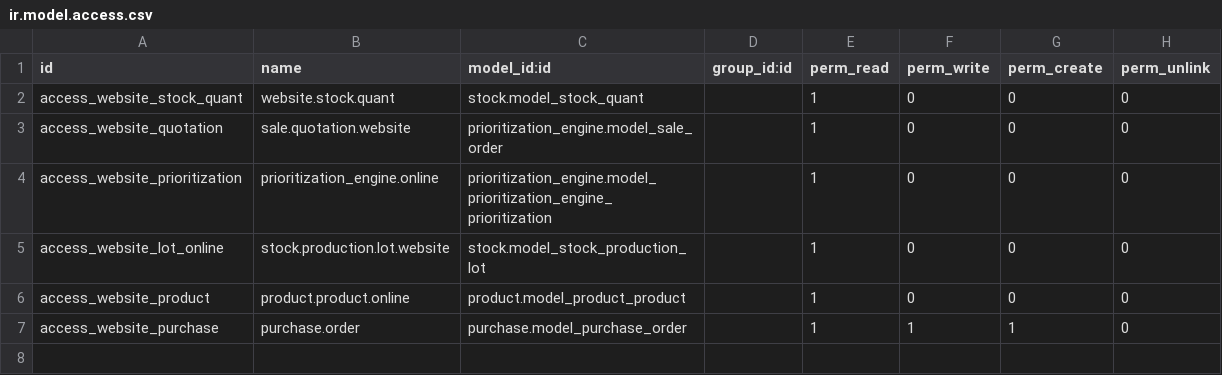
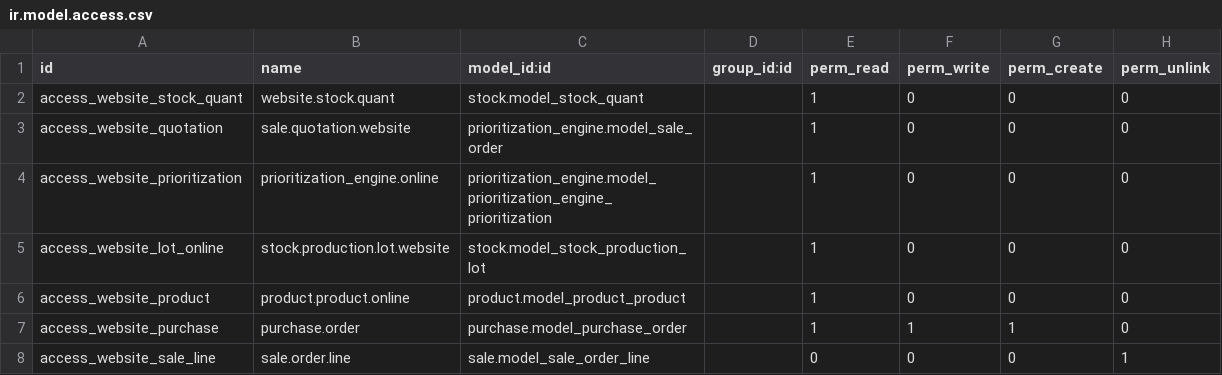
Before and after one commit to bits-amitrathod/odoo12, a CSV file: website_quote_ext/security/ir.model.access.csv, drawn as a sheet.

```diff
--- a/website_quote_ext/security/ir.model.access.csv
+++ b/website_quote_ext/security/ir.model.access.csv
@@ -7 +7,2 @@ access_website_product,product.product.online,product.model_product_product,,1,0
 access_website_purchase,purchase.order,purchase.model_purchase_order,,1,1,1,0
+access_website_sale_line,sale.order.line,sale.model_sale_order_line,,0,0,0,1
```
Also changed, not shown: 9 other files.
